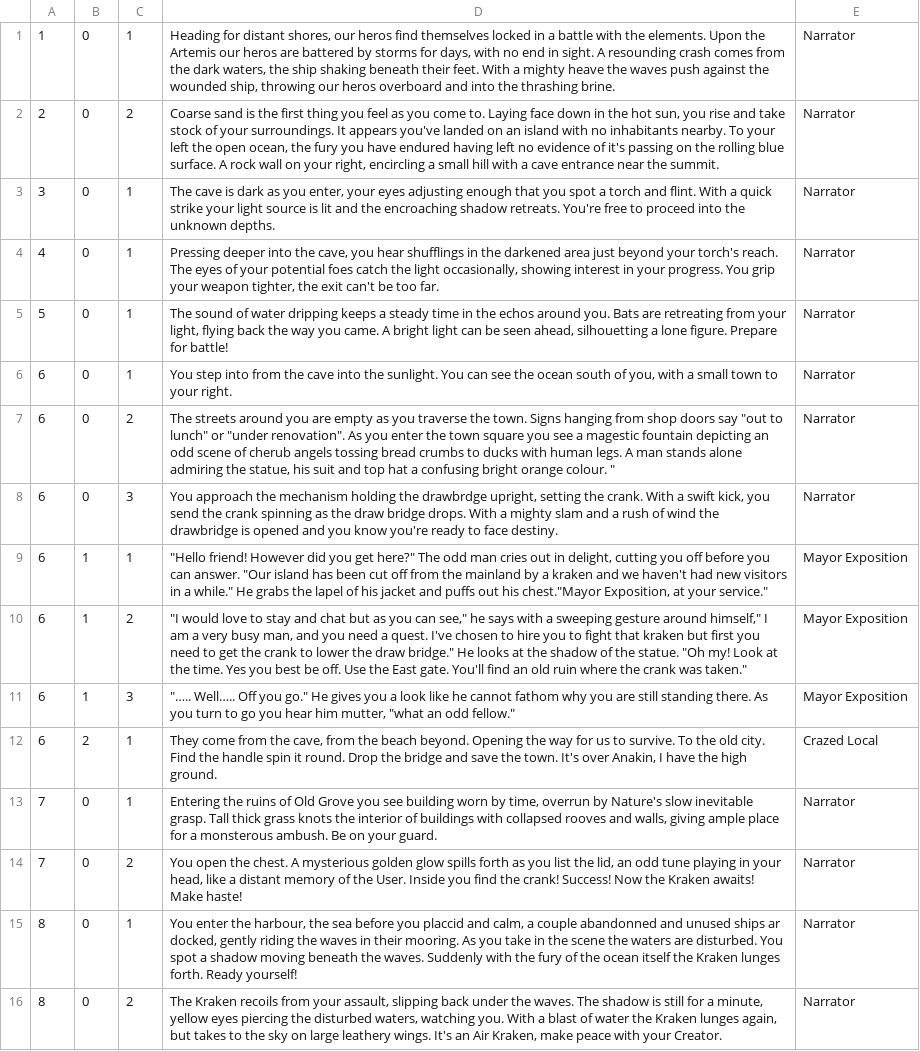
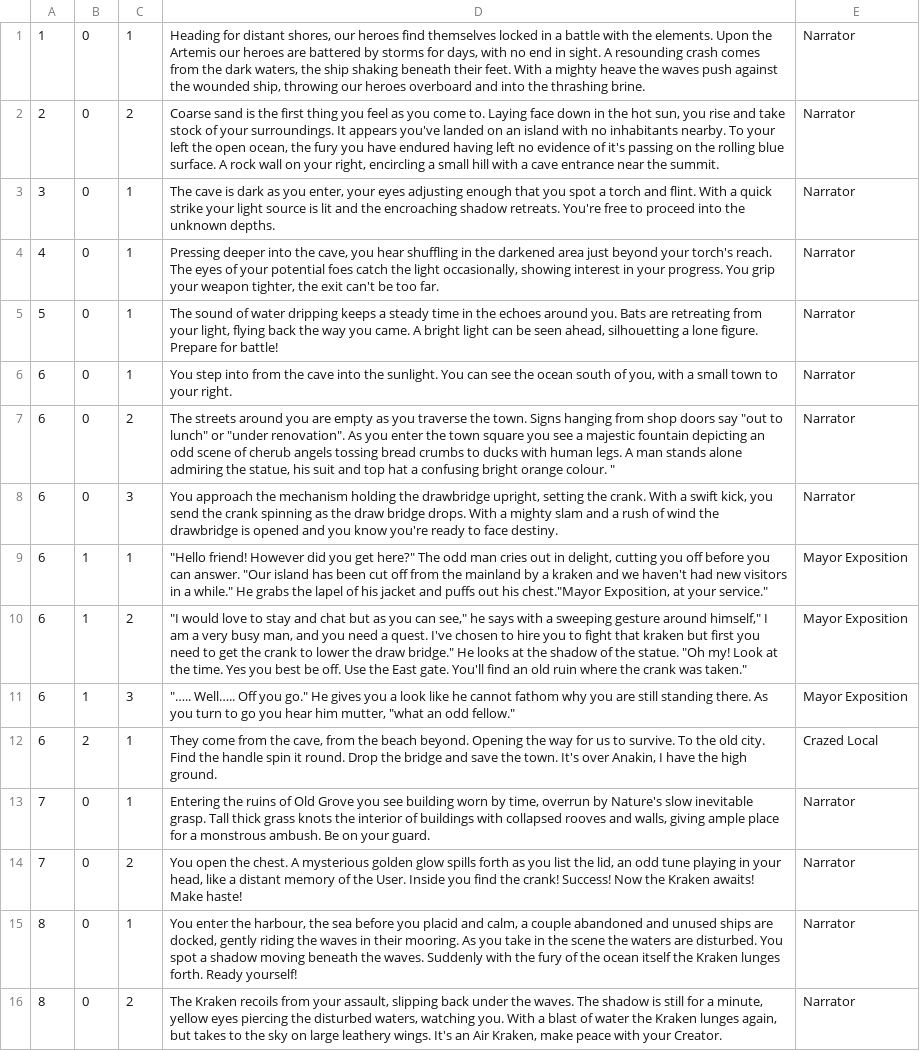
Before and after one commit to ZachWilliam/CPP_Repository, a CSV file: MapSystem/MapSystem v10/MapSystem/Database_Text.csv, drawn as a sheet; the diff names each change by its address in the sheet, - before the commit and + after, or states it on an @@ line.

Commit message:
Update Database_Text.csv

```diff
--- a/MapSystem/MapSystem v10/MapSystem/Database_Text.csv
+++ b/MapSystem/MapSystem v10/MapSystem/Database_Text.csv
-D1: …shores, our heros find themselves locked in a battle with the elements. Upon the Artemis our heros are battered by storms for days, with no end in sight. A resounding crash comes from the dark waters, the ship shaking beneath their feet. With a mighty heave the waves push against the wounded ship, throwing our heros overboard and…
+D1: …shores, our heroes find themselves locked in a battle with the elements. Upon the Artemis our heroes are battered by storms for days, with no end in sight. A resounding crash comes from the dark waters, the ship shaking beneath their feet. With a mighty heave the waves push against the wounded ship, throwing our heroes overboard and…
-D4: …you hear shufflings in the…
+D4: …you hear shuffling in the…
-D5: …in the echos around you.…
+D5: …in the echoes around you.…
-D7: …see a magestic fountain depicting…
+D7: …see a majestic fountain depicting…
-D8: …holding the drawbrdge upright, setting…
+D8: …holding the drawbridge upright, setting…
-D13: …for a monsterous ambush. Be…
+D13: …for a monstrous ambush. Be…
-D15: …before you placcid and calm, a couple abandonned and unused ships ar docked, gently…
+D15: …before you placid and calm, a couple abandoned and unused ships are docked, gently…
```
